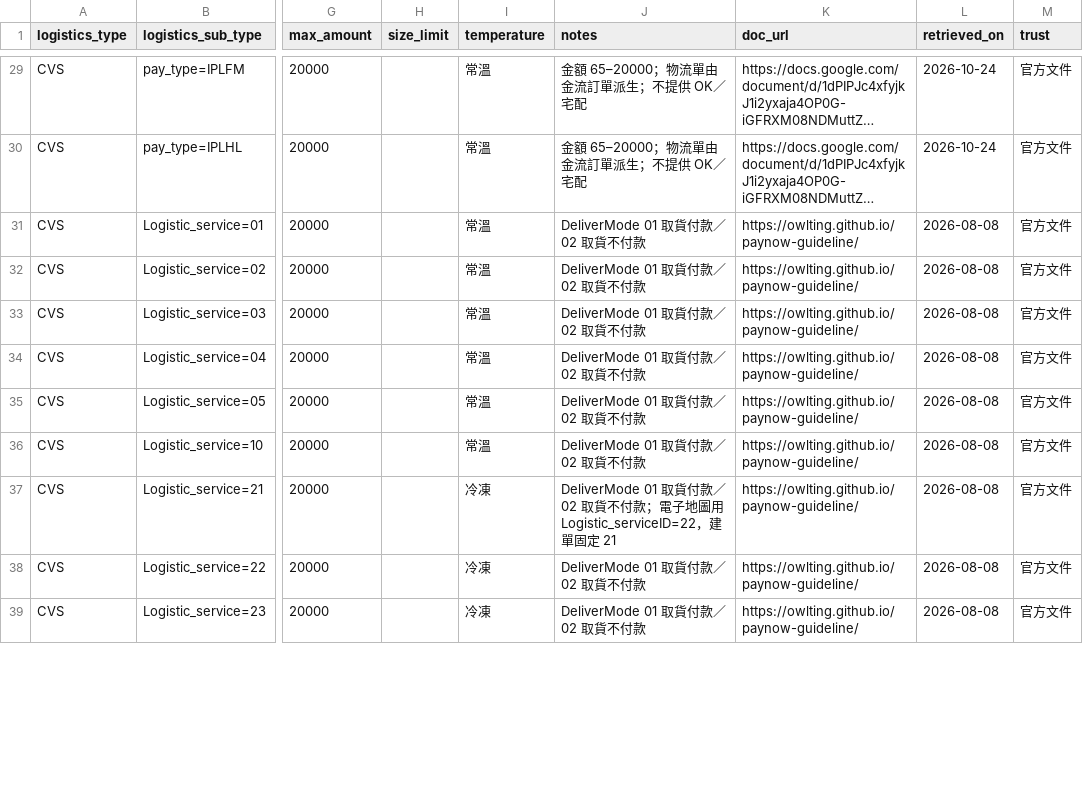
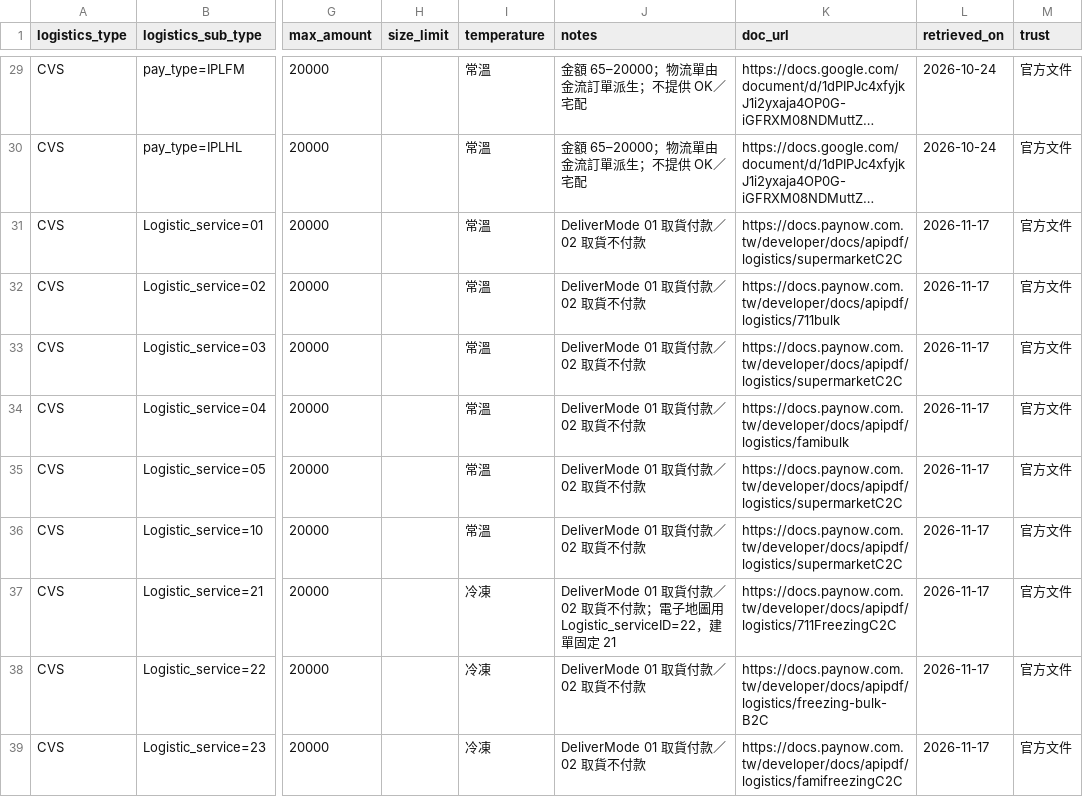
Before and after one commit to Moksa1123/taiwan-ecommerce-toolkit, a CSV file: taiwan-logistics/data/logistics-types.csv, drawn as a sheet; only a part is shown, gaps mark what is left out; long unchanged cells end in …; the diff covers the shown part only; the diff names each change by its address in the sheet, - before the commit and + after, or states it on an @@ line.

```diff
--- a/taiwan-logistics/data/logistics-types.csv
+++ b/taiwan-logistics/data/logistics-types.csv
-K31 (doc_url): https://owlting.github.io/paynow-guideline/
+K31 (doc_url): https://docs.paynow.com.tw/developer/docs/apipdf/logistics/supermarketC2C
-L31:L39 (retrieved_on): 2026-08-08
+L31:L39 (retrieved_on): 2026-11-17
-K32 (doc_url): https://owlting.github.io/paynow-guideline/
+K32 (doc_url): https://docs.paynow.com.tw/developer/docs/apipdf/logistics/711bulk
-K33 (doc_url): https://owlting.github.io/paynow-guideline/
+K33 (doc_url): https://docs.paynow.com.tw/developer/docs/apipdf/logistics/supermarketC2C
-K34 (doc_url): https://owlting.github.io/paynow-guideline/
+K34 (doc_url): https://docs.paynow.com.tw/developer/docs/apipdf/logistics/famibulk
-K35:K36 (doc_url): https://owlting.github.io/paynow-guideline/
+K35:K36 (doc_url): https://docs.paynow.com.tw/developer/docs/apipdf/logistics/supermarketC2C
-K37 (doc_url): https://owlting.github.io/paynow-guideline/
+K37 (doc_url): https://docs.paynow.com.tw/developer/docs/apipdf/logistics/711FreezingC2C
-K38 (doc_url): https://owlting.github.io/paynow-guideline/
+K38 (doc_url): https://docs.paynow.com.tw/developer/docs/apipdf/logistics/freezing-bulk-B2C
-K39 (doc_url): https://owlting.github.io/paynow-guideline/
+K39 (doc_url): https://docs.paynow.com.tw/developer/docs/apipdf/logistics/famifreezingC2C
```
Also changed, not shown: 1 added row and 26 edited cells elsewhere in this file, taiwan-logistics/data/field-mappings.csv, taiwan-logistics/data/operations.csv, 16 other files.
